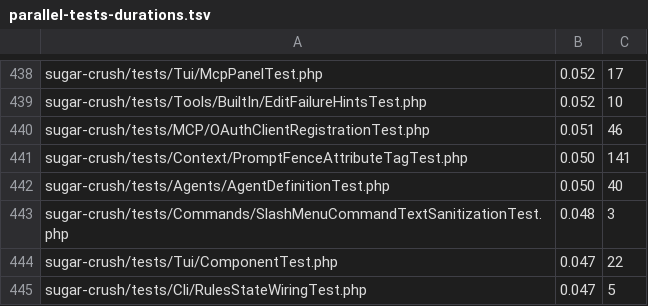
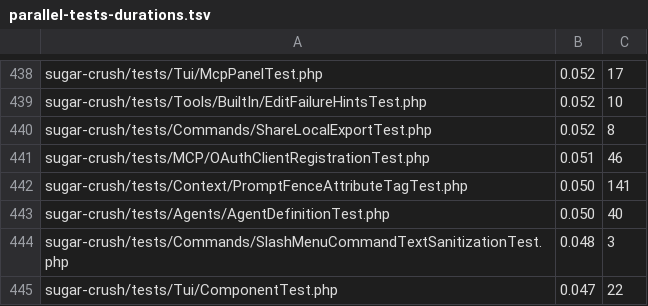
Before and after one commit to detain/sugarcraft, a TSV file: scripts/parallel-tests-durations.tsv, drawn as a sheet; only a part is shown, gaps mark what is left out; the shorter side is filled out with more unchanged rows; the diff names each change by its address in the sheet, - before the commit and + after, or states it on an @@ line.

```diff
--- a/scripts/parallel-tests-durations.tsv
+++ b/scripts/parallel-tests-durations.tsv
+row 440: sugar-crush/tests/Commands/ShareLocalExportTest.php | 0.052 | 8
```
Also changed, not shown: 13 other files.
